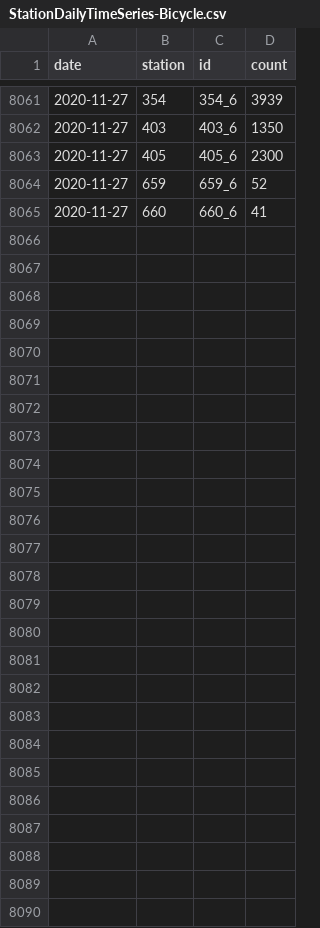
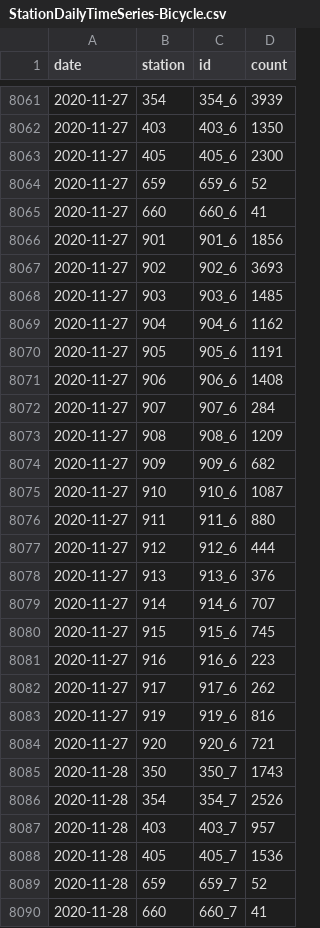
Before and after one commit to jwoLondon/mobv, a CSV file: data/basel/StationDailyTimeSeries-Bicycle.csv, drawn as a sheet; only a part is shown, gaps mark what is left out.

```diff
--- a/data/basel/StationDailyTimeSeries-Bicycle.csv
+++ b/data/basel/StationDailyTimeSeries-Bicycle.csv
@@ -8065 +8065,26 @@ date,station,id,count
 2020-11-27,660,660_6,41
+2020-11-27,901,901_6,1856
+2020-11-27,902,902_6,3693
+2020-11-27,903,903_6,1485
+2020-11-27,904,904_6,1162
+2020-11-27,905,905_6,1191
+2020-11-27,906,906_6,1408
+2020-11-27,907,907_6,284
+2020-11-27,908,908_6,1209
+2020-11-27,909,909_6,682
+2020-11-27,910,910_6,1087
+2020-11-27,911,911_6,880
+2020-11-27,912,912_6,444
+2020-11-27,913,913_6,376
+2020-11-27,914,914_6,707
+2020-11-27,915,915_6,745
+2020-11-27,916,916_6,223
+2020-11-27,917,917_6,262
+2020-11-27,919,919_6,816
+2020-11-27,920,920_6,721
+2020-11-28,350,350_7,1743
+2020-11-28,354,354_7,2526
+2020-11-28,403,403_7,957
+2020-11-28,405,405_7,1536
+2020-11-28,659,659_7,52
+2020-11-28,660,660_7,41
```
Also changed, not shown: data/basel/StationDailyTimeSeries-Foot.csv.
